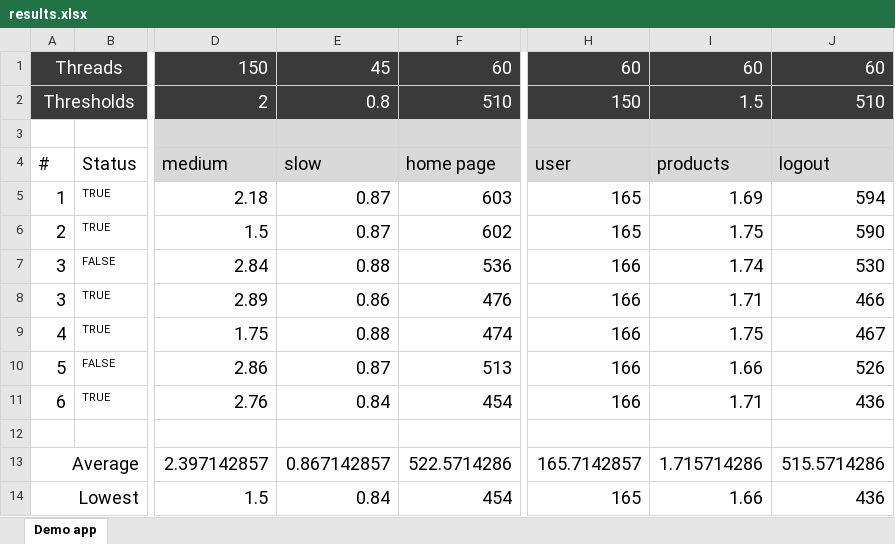
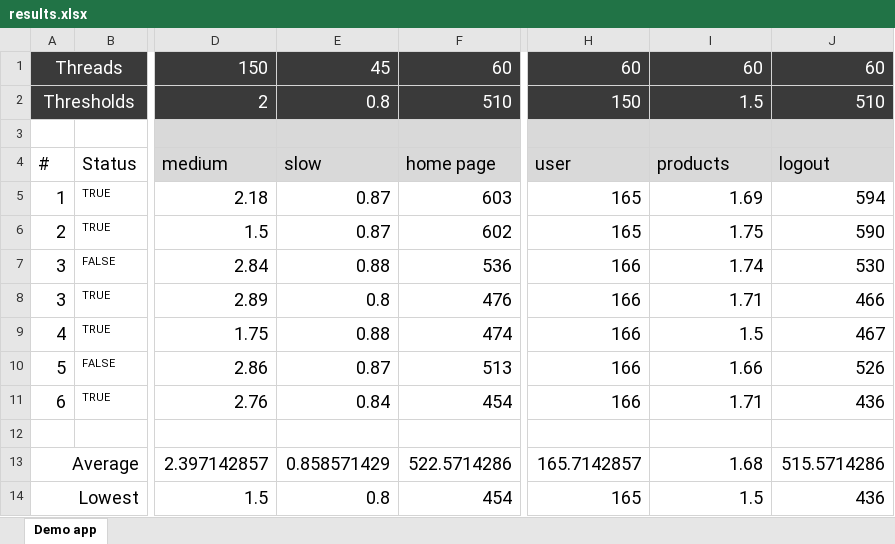
Before and after one commit to eligijus-petrikonis/build-stuff-jmeter, an Excel workbook: results.xlsx, sheet Demo app, drawn as a sheet; only a part is shown, gaps mark what is left out; values as stored, in another font and other column widths than the file's, no borders; conditional formats not drawn; the diff names each change by its address in the sheet, - before the commit and + after, or states it on an @@ line.

```diff
--- a/results.xlsx (sheet Demo app)
+++ b/results.xlsx (sheet Demo app)
-E8: 0.86
+E8: 0.8
-I9: 1.75
+I9: 1.5
-E13: 0.867142857
+E13: 0.858571429
-I13: 1.715714286
+I13: 1.68
-E14: 0.84
+E14: 0.8
-I14: 1.66
+I14: 1.5
```
Also changed, not shown: 4 other files.
